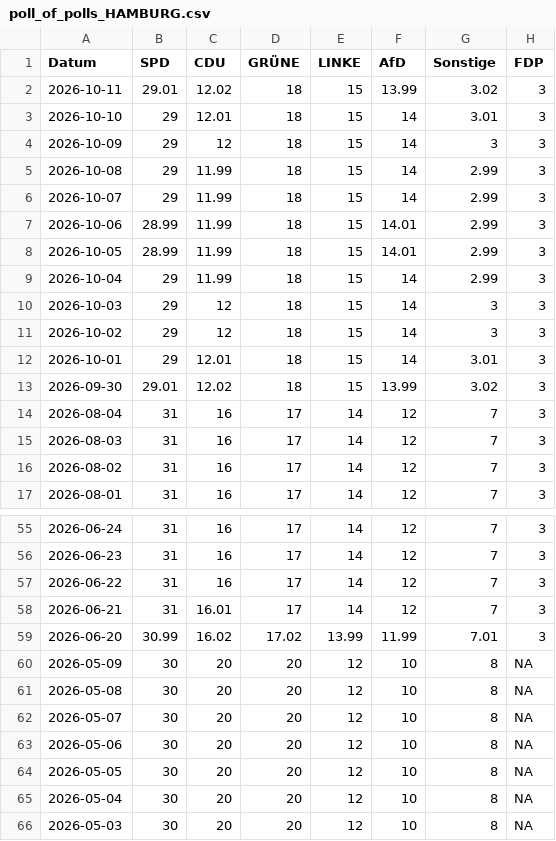
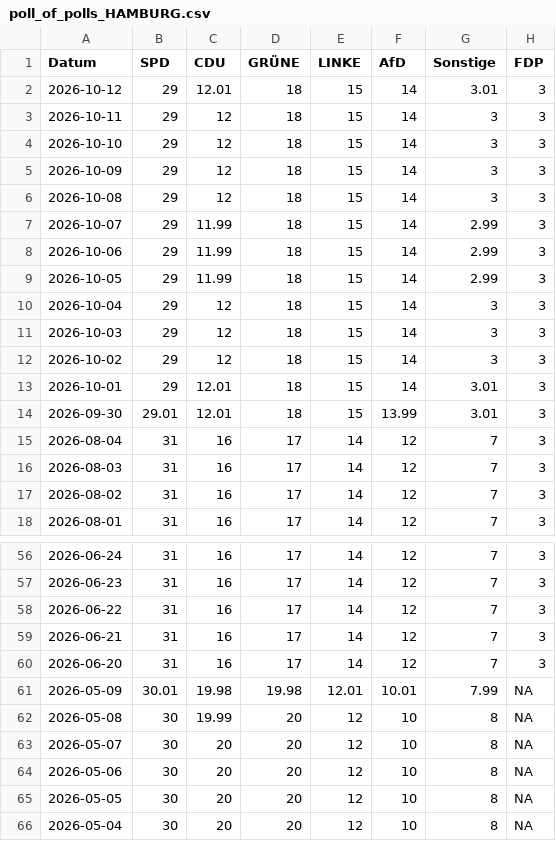
Before and after one commit to Cacauu/2025_ddj_wahlen_data, a CSV file: data/poll_of_polls_HAMBURG.csv, drawn as a sheet; only a part is shown, gaps mark what is left out; the shorter side is filled out with more unchanged rows.

```diff
--- a/data/poll_of_polls_HAMBURG.csv
+++ b/data/poll_of_polls_HAMBURG.csv
@@ -1,10 +1,11 @@
 Datum,SPD,CDU,GRÜNE,LINKE,AfD,Sonstige,FDP
-2026-10-11,29.01,12.02,18,15,13.99,3.02,3
-2026-10-10,29,12.01,18,15,14,3.01,3
+2026-10-12,29,12.01,18,15,14,3.01,3
+2026-10-11,29,12,18,15,14,3,3
+2026-10-10,29,12,18,15,14,3,3
 2026-10-09,29,12,18,15,14,3,3
-2026-10-08,29,11.99,18,15,14,2.99,3
+2026-10-08,29,12,18,15,14,3,3
 2026-10-07,29,11.99,18,15,14,2.99,3
-2026-10-06,28.99,11.99,18,15,14.01,2.99,3
-2026-10-05,28.99,11.99,18,15,14.01,2.99,3
-2026-10-04,29,11.99,18,15,14,2.99,3
+2026-10-06,29,11.99,18,15,14,2.99,3
+2026-10-05,29,11.99,18,15,14,2.99,3
+2026-10-04,29,12,18,15,14,3,3
 2026-10-03,29,12,18,15,14,3,3
@@ -12,3 +13,3 @@ Datum,SPD,CDU,GRÜNE,LINKE,AfD,Sonstige,FDP
 2026-10-01,29,12.01,18,15,14,3.01,3
-2026-09-30,29.01,12.02,18,15,13.99,3.02,3
+2026-09-30,29.01,12.01,18,15,13.99,3.01,3
 2026-08-04,31,16,17,14,12,7,3
@@ -57,6 +58,6 @@ Datum,SPD,CDU,GRÜNE,LINKE,AfD,Sonstige,FDP
 2026-06-22,31,16,17,14,12,7,3
-2026-06-21,31,16.01,17,14,12,7,3
-2026-06-20,30.99,16.02,17.02,13.99,11.99,7.01,3
-2026-05-09,30,20,20,12,10,8,NA
-2026-05-08,30,20,20,12,10,8,NA
+2026-06-21,31,16,17,14,12,7,3
+2026-06-20,31,16,17,14,12,7,3
+2026-05-09,30.01,19.98,19.98,12.01,10.01,7.99,NA
+2026-05-08,30,19.99,20,12,10,8,NA
 2026-05-07,30,20,20,12,10,8,NA
```
Also changed, not shown: data/poll_of_polls_BERLIN.csv, data/poll_of_polls_BRANDENBURG.csv, 3 other files.
